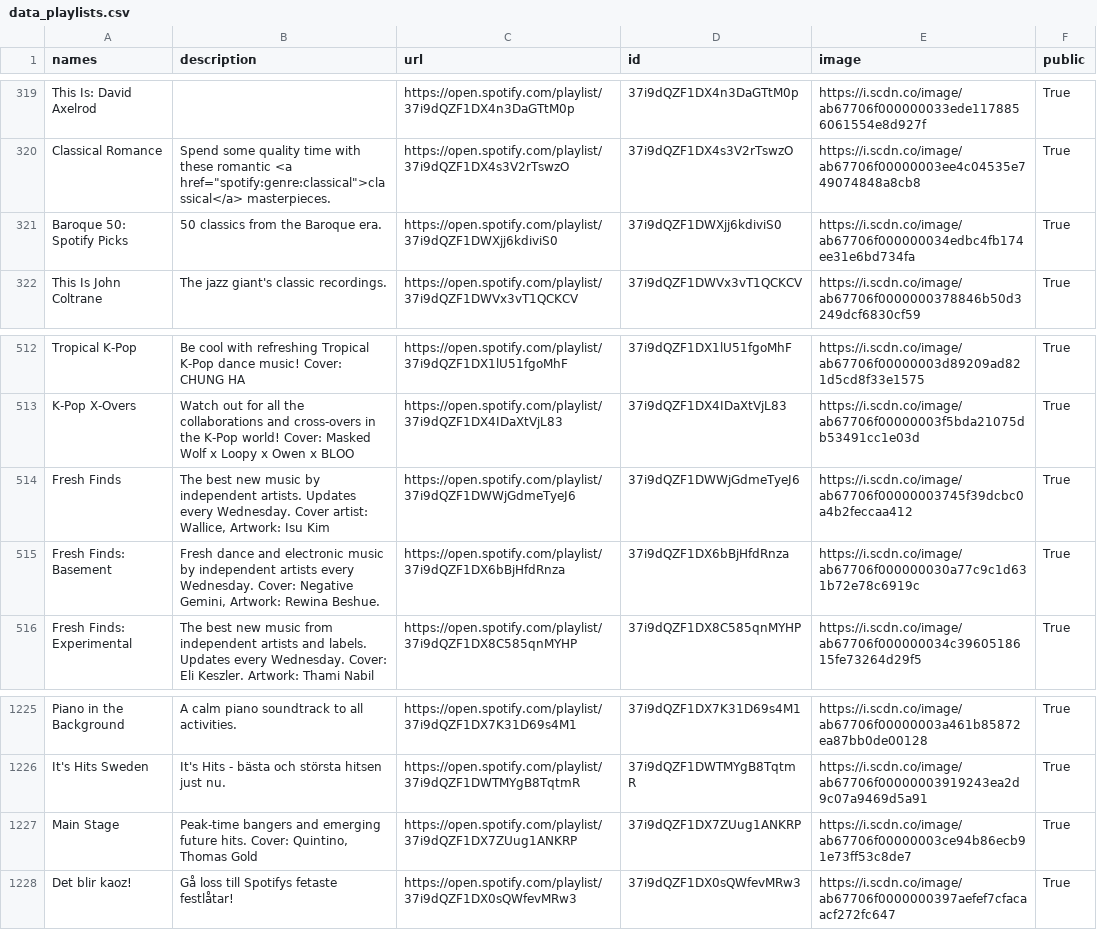
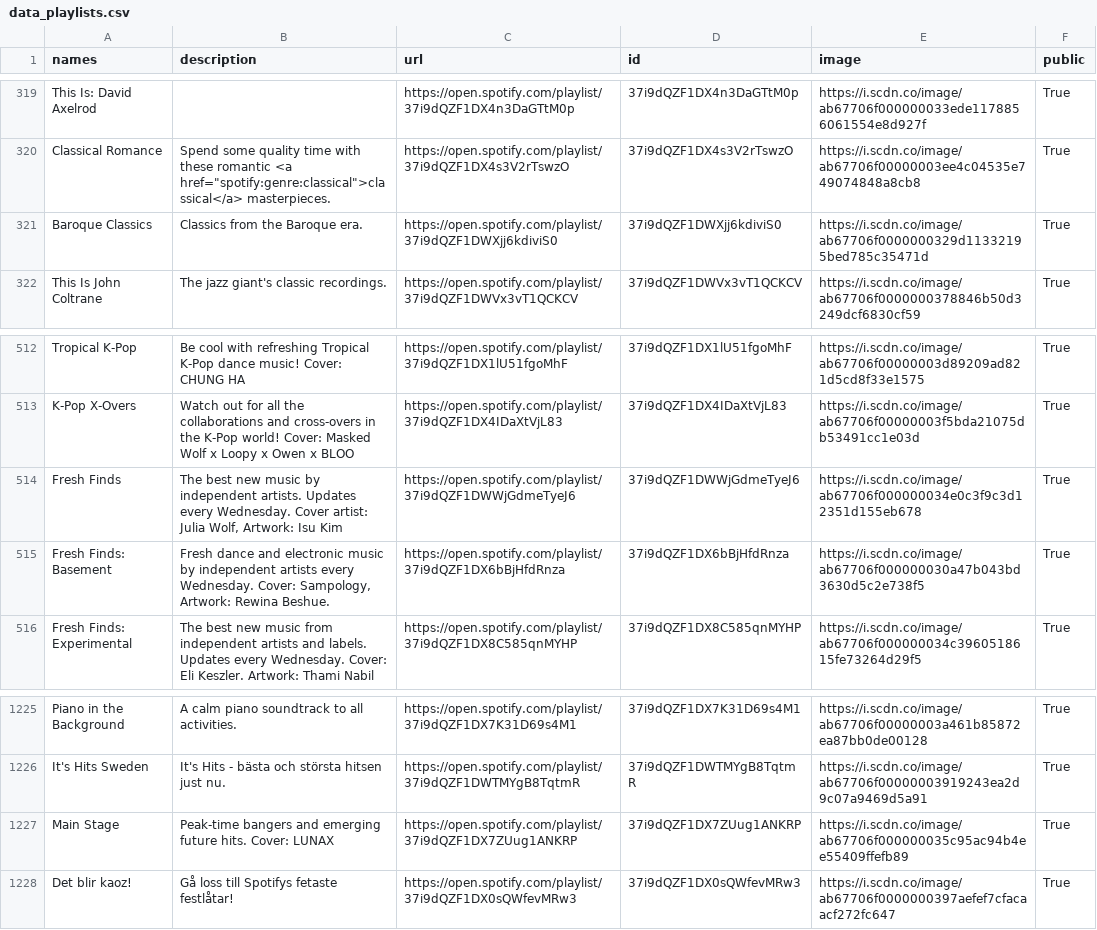
Before and after one commit to GrAMATO/Spotify_final, a CSV file: Testfolder/data_playlists.csv, drawn as a sheet; only a part is shown, gaps mark what is left out.

Commit message:
update

```diff
--- a/Testfolder/data_playlists.csv
+++ b/Testfolder/data_playlists.csv
@@ -330,3 +330,3 @@ This Is: David Axelrod,,https://open.spotify.com/playlist/37i9dQZF1DX4n3DaGTtM0p
 Classical Romance,"Spend some quality time with these romantic <a href=""spotify:genre:classical"">classical</a> masterpieces.",https://open.spotify.com/playlist/37i9dQZF1DX4s3V2rTswzO,37i9dQZF1DX4s3V2rTswzO,https://i.scdn.co/image/ab67706f00000003ee4c04535e749074848a8cb8,True
-Baroque 50: Spotify Picks,50 classics from the Baroque era.,https://open.spotify.com/playlist/37i9dQZF1DWXjj6kdiviS0,37i9dQZF1DWXjj6kdiviS0,https://i.scdn.co/image/ab67706f000000034edbc4fb174ee31e6bd734fa,True
+Baroque Classics,Classics from the Baroque era. ,https://open.spotify.com/playlist/37i9dQZF1DWXjj6kdiviS0,37i9dQZF1DWXjj6kdiviS0,https://i.scdn.co/image/ab67706f0000000329d11332195bed785c35471d,True
 This Is John Coltrane,The jazz giant's classic recordings.,https://open.spotify.com/playlist/37i9dQZF1DWVx3vT1QCKCV,37i9dQZF1DWVx3vT1QCKCV,https://i.scdn.co/image/ab67706f0000000378846b50d3249dcf6830cf59,True
@@ -524,4 +524,4 @@ Tropical K-Pop,Be cool with refreshing Tropical K-Pop dance music! Cover: CHUNG
 K-Pop X-Overs,Watch out for all the collaborations and cross-overs in the K-Pop world! Cover: Masked Wolf x Loopy x Owen x BLOO,https://open.spotify.com/playlist/37i9dQZF1DX4IDaXtVjL83,37i9dQZF1DX4IDaXtVjL83,https://i.scdn.co/image/ab67706f00000003f5bda21075db53491cc1e03d,True
-Fresh Finds,"The best new music by independent artists. Updates every Wednesday. Cover artist: Wallice, Artwork: Isu Kim",https://open.spotify.com/playlist/37i9dQZF1DWWjGdmeTyeJ6,37i9dQZF1DWWjGdmeTyeJ6,https://i.scdn.co/image/ab67706f00000003745f39dcbc0a4b2feccaa412,True
-Fresh Finds: Basement,"Fresh dance and electronic music by independent artists every Wednesday. Cover: Negative Gemini, Artwork: Rewina Beshue.",https://open.spotify.com/playlist/37i9dQZF1DX6bBjHfdRnza,37i9dQZF1DX6bBjHfdRnza,https://i.scdn.co/image/ab67706f000000030a77c9c1d631b72e78c6919c,True
+Fresh Finds,"The best new music by independent artists. Updates every Wednesday. Cover artist: Julia Wolf, Artwork: Isu Kim",https://open.spotify.com/playlist/37i9dQZF1DWWjGdmeTyeJ6,37i9dQZF1DWWjGdmeTyeJ6,https://i.scdn.co/image/ab67706f000000034e0c3f9c3d12351d155eb678,True
+Fresh Finds: Basement,"Fresh dance and electronic music by independent artists every Wednesday. Cover: Sampology, Artwork: Rewina Beshue.",https://open.spotify.com/playlist/37i9dQZF1DX6bBjHfdRnza,37i9dQZF1DX6bBjHfdRnza,https://i.scdn.co/image/ab67706f000000030a47b043bd3630d5c2e738f5,True
 Fresh Finds: Experimental,The best new music from independent artists and labels. Updates every Wednesday. Cover: Eli Keszler. Artwork: Thami Nabil ,https://open.spotify.com/playlist/37i9dQZF1DX8C585qnMYHP,37i9dQZF1DX8C585qnMYHP,https://i.scdn.co/image/ab67706f000000034c3960518615fe73264d29f5,True
@@ -1244,3 +1244,3 @@ Piano in the Background,A calm piano soundtrack to all activities.,https://open.
 It's Hits Sweden,It's Hits - bästa och största hitsen just nu.,https://open.spotify.com/playlist/37i9dQZF1DWTMYgB8TqtmR,37i9dQZF1DWTMYgB8TqtmR,https://i.scdn.co/image/ab67706f00000003919243ea2d9c07a9469d5a91,True
-Main Stage,"Peak-time bangers and emerging future hits. Cover: Quintino, Thomas Gold",https://open.spotify.com/playlist/37i9dQZF1DX7ZUug1ANKRP,37i9dQZF1DX7ZUug1ANKRP,https://i.scdn.co/image/ab67706f00000003ce94b86ecb91e73ff53c8de7,True
+Main Stage,Peak-time bangers and emerging future hits. Cover: LUNAX,https://open.spotify.com/playlist/37i9dQZF1DX7ZUug1ANKRP,37i9dQZF1DX7ZUug1ANKRP,https://i.scdn.co/image/ab67706f000000035c95ac94b4ee55409ffefb89,True
 Det blir kaoz!,Gå loss till Spotifys fetaste festlåtar!,https://open.spotify.com/playlist/37i9dQZF1DX0sQWfevMRw3,37i9dQZF1DX0sQWfevMRw3,https://i.scdn.co/image/ab67706f0000000397aefef7cfacaacf272fc647,True
```
